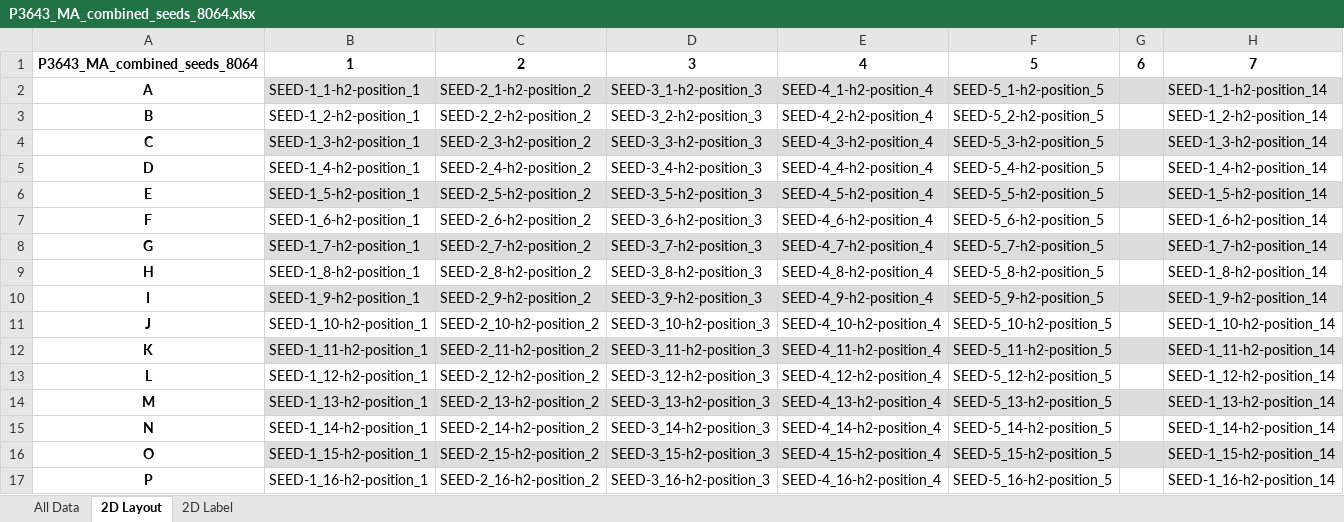
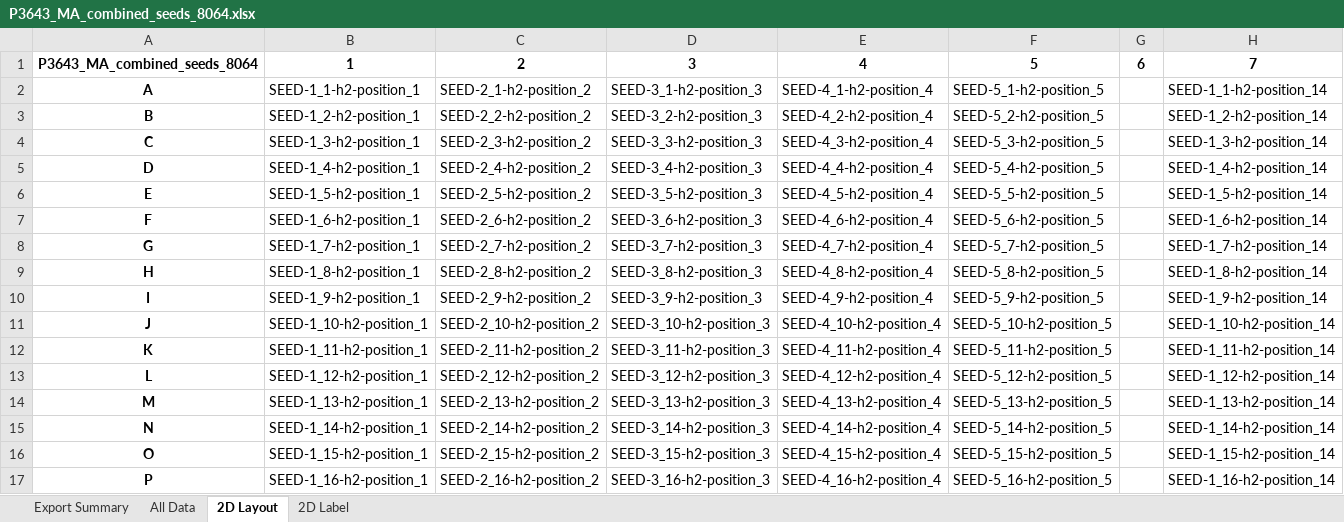
Before and after one commit to mattaq31/Hash-CAD, an Excel workbook: crisscross_kit/crisscross/dna_source_plates/seed_plates/P3643_MA_combined_seeds_8064.xlsx, sheet 2D Layout, drawn as a sheet; only a part is shown; values as stored, in another font and other column widths than the file's, no borders; the diff covers the shown part only; the diff names each change by its address in the sheet, - before the commit and + after, or states it on an @@ line.

```diff
--- a/crisscross_kit/crisscross/dna_source_plates/seed_plates/P3643_MA_combined_seeds_8064.xlsx (sheet 2D Layout)
+++ b/crisscross_kit/crisscross/dna_source_plates/seed_plates/P3643_MA_combined_seeds_8064.xlsx (sheet 2D Layout)
+sheet tab: Export Summary
-B2:H2 fill: #DDDDDD
+B2:H2 fill: none
-B4:H4 fill: #DDDDDD
+B4:H4 fill: none
-B6:H6 fill: #DDDDDD
+B6:H6 fill: none
-B8:H8 fill: #DDDDDD
+B8:H8 fill: none
-B10:H10 fill: #DDDDDD
+B10:H10 fill: none
-B12:H12 fill: #DDDDDD
+B12:H12 fill: none
-B14:H14 fill: #DDDDDD
+B14:H14 fill: none
-B16:H16 fill: #DDDDDD
+B16:H16 fill: none
```
Also changed, not shown: cell formats elsewhere in this sheet, sheet All Data, 2 other files.
